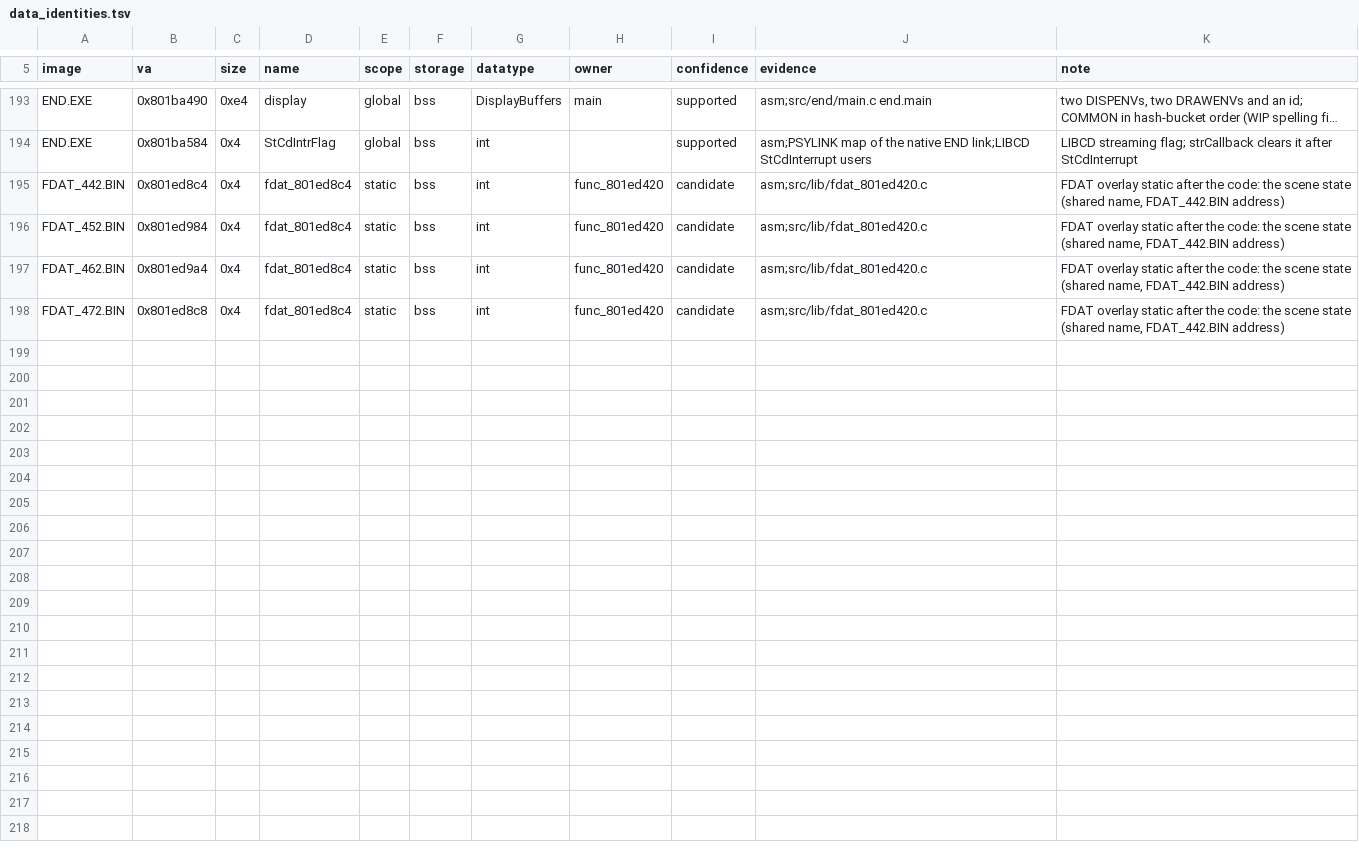
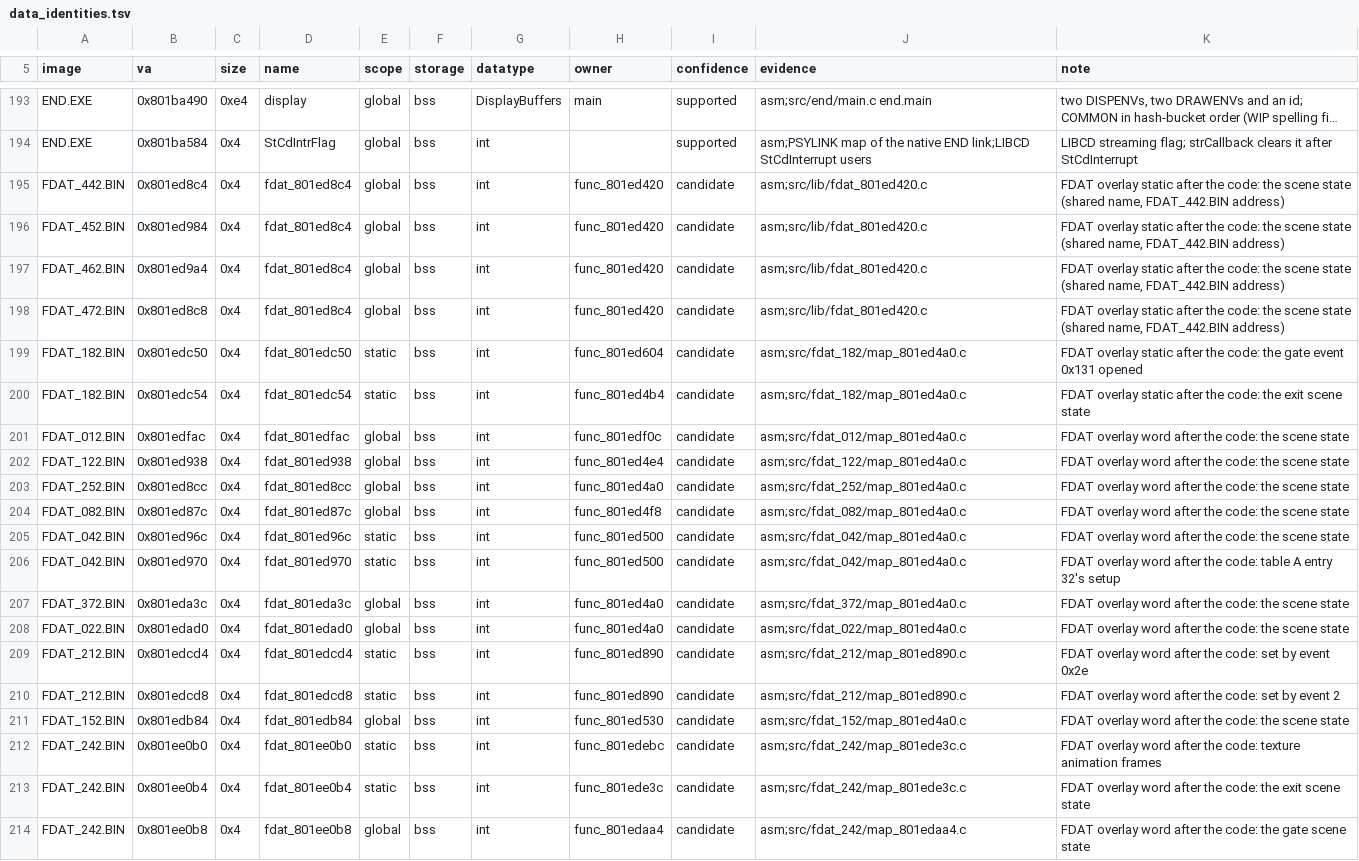
Before and after one commit to Voicedrew11/shadow-tower-decomp, a TSV file: config/retail/data_identities.tsv, drawn as a sheet; only a part is shown, gaps mark what is left out; long unchanged cells end in …; the diff names each change by its address in the sheet, - before the commit and + after, or states it on an @@ line.

```diff
--- a/config/retail/data_identities.tsv
+++ b/config/retail/data_identities.tsv
-E195:E198 (scope): static
+E195:E198 (scope): global
+row 199: FDAT_182.BIN | 0x801edc50 | 0x4 | fdat_801edc50 | static | bss | int | func_801ed604 | candidate | asm;src/fdat_182/map_801ed4a0.c | FDAT overlay static after the code: the gate event 0x131 opened
+row 200: FDAT_182.BIN | 0x801edc54 | 0x4 | fdat_801edc54 | static | bss | int | func_801ed4b4 | candidate | asm;src/fdat_182/map_801ed4a0.c | FDAT overlay static after the code: the exit scene state
+row 201: FDAT_012.BIN | 0x801edfac | 0x4 | fdat_801edfac | global | bss | int | func_801edf0c | candidate | asm;src/fdat_012/map_801ed4a0.c | FDAT overlay word after the code: the scene state
+row 202: FDAT_122.BIN | 0x801ed938 | 0x4 | fdat_801ed938 | global | bss | int | func_801ed4e4 | candidate | asm;src/fdat_122/map_801ed4a0.c | FDAT overlay word after the code: the scene state
+row 203: FDAT_252.BIN | 0x801ed8cc | 0x4 | fdat_801ed8cc | global | bss | int | func_801ed4a0 | candidate | asm;src/fdat_252/map_801ed4a0.c | FDAT overlay word after the code: the scene state
+row 204: FDAT_082.BIN | 0x801ed87c | 0x4 | fdat_801ed87c | global | bss | int | func_801ed4f8 | candidate | asm;src/fdat_082/map_801ed4a0.c | FDAT overlay word after the code: the scene state
+row 205: FDAT_042.BIN | 0x801ed96c | 0x4 | fdat_801ed96c | static | bss | int | func_801ed500 | candidate | asm;src/fdat_042/map_801ed4a0.c | FDAT overlay word after the code: the scene state
+row 206: FDAT_042.BIN | 0x801ed970 | 0x4 | fdat_801ed970 | static | bss | int | func_801ed500 | candidate | asm;src/fdat_042/map_801ed4a0.c | FDAT overlay word after the code: table A entry 32's setup
+row 207: FDAT_372.BIN | 0x801eda3c | 0x4 | fdat_801eda3c | global | bss | int | func_801ed4a0 | candidate | asm;src/fdat_372/map_801ed4a0.c | FDAT overlay word after the code: the scene state
+row 208: FDAT_022.BIN | 0x801edad0 | 0x4 | fdat_801edad0 | global | bss | int | func_801ed4a0 | candidate | asm;src/fdat_022/map_801ed4a0.c | FDAT overlay word after the code: the scene state
+row 209: FDAT_212.BIN | 0x801edcd4 | 0x4 | fdat_801edcd4 | static | bss | int | func_801ed890 | candidate | asm;src/fdat_212/map_801ed890.c | FDAT overlay word after the code: set by event 0x2e
+row 210: FDAT_212.BIN | 0x801edcd8 | 0x4 | fdat_801edcd8 | static | bss | int | func_801ed890 | candidate | asm;src/fdat_212/map_801ed890.c | FDAT overlay word after the code: set by event 2
+row 211: FDAT_152.BIN | 0x801edb84 | 0x4 | fdat_801edb84 | global | bss | int | func_801ed530 | candidate | asm;src/fdat_152/map_801ed4a0.c | FDAT overlay word after the code: the scene state
+row 212: FDAT_242.BIN | 0x801ee0b0 | 0x4 | fdat_801ee0b0 | static | bss | int | func_801edebc | candidate | asm;src/fdat_242/map_801ede3c.c | FDAT overlay word after the code: texture animation frames
+row 213: FDAT_242.BIN | 0x801ee0b4 | 0x4 | fdat_801ee0b4 | static | bss | int | func_801ede3c | candidate | asm;src/fdat_242/map_801ede3c.c | FDAT overlay word after the code: the exit scene state
+row 214: FDAT_242.BIN | 0x801ee0b8 | 0x4 | fdat_801ee0b8 | global | bss | int | func_801edaa4 | candidate | asm;src/fdat_242/map_801edaa4.c | FDAT overlay word after the code: the gate scene state
```
Also changed, not shown: 22 other files.
